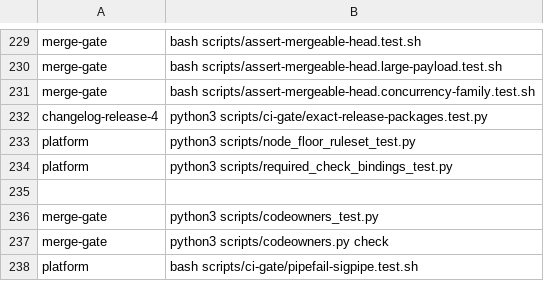
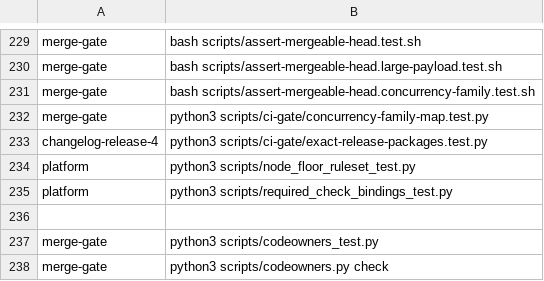
Before and after one commit to verJSON/.github, a TSV file: scripts/actions-ci-groups.tsv, drawn as a sheet; only a part is shown, gaps mark what is left out; the shorter side is filled out with more unchanged rows.

```diff
--- a/scripts/actions-ci-groups.tsv
+++ b/scripts/actions-ci-groups.tsv
@@ -231,2 +231,3 @@ merge-gate	bash scripts/assert-mergeable-head.large-payload.test.sh
 merge-gate	bash scripts/assert-mergeable-head.concurrency-family.test.sh
+merge-gate	python3 scripts/ci-gate/concurrency-family-map.test.py
 changelog-release-4	python3 scripts/ci-gate/exact-release-packages.test.py
```
Also changed, not shown: 2 other files.
